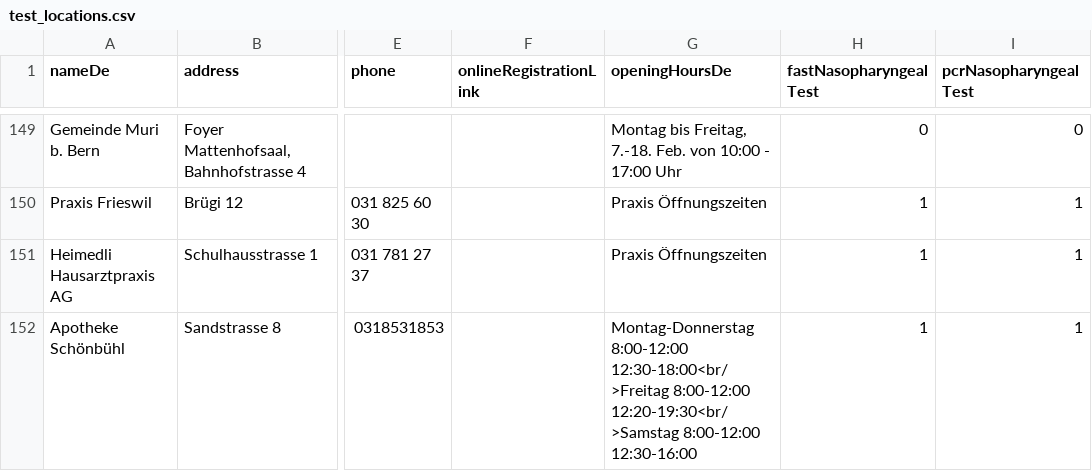
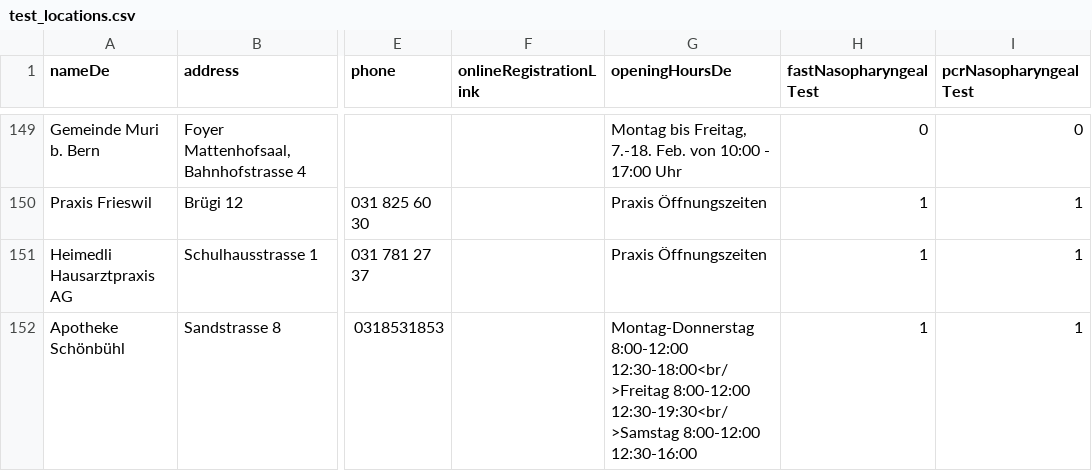
Before and after one commit to openDataBE/TestOffer, a CSV file: test_locations.csv, drawn as a sheet; only a part is shown, gaps mark what is left out; the diff names each change by its address in the sheet, - before the commit and + after, or states it on an @@ line.

Commit message:
Update test_locations.csv

```diff
--- a/test_locations.csv
+++ b/test_locations.csv
-G152 (openingHoursDe): …12:30-18:00<br/>Freitag 8:00-12:00 12:20-19:30<br/>Samstag 8:00-12:00 12:30-16:00
+G152 (openingHoursDe): …12:30-18:00<br/>Freitag 8:00-12:00 12:30-19:30<br/>Samstag 8:00-12:00 12:30-16:00
```
